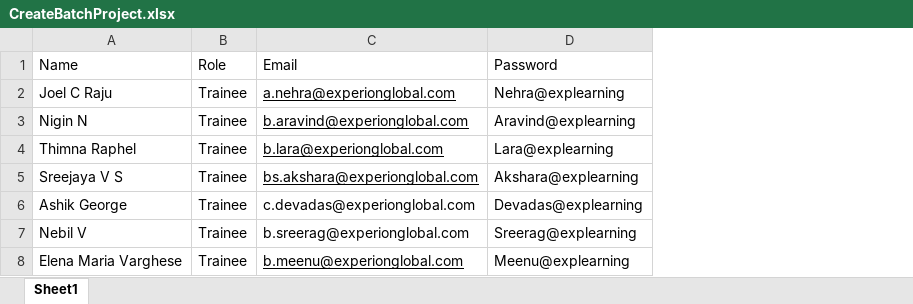
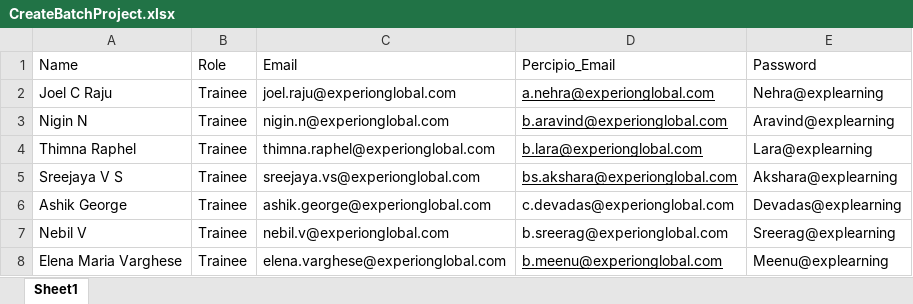
Before and after one commit to joelcr10/ILPex, an Excel workbook: TemporaryFileStorage/CreateBatchProject.xlsx, sheet Sheet1, drawn as a sheet; values as stored, in another font and other column widths than the file's, no borders; addresses are those after the commit; the diff names each change by its address in the sheet, - before the commit and + after, or states it on an @@ line.

Commit message:
Feat: Added percipio_email field in users table and fixed create batch API

```diff
--- a/TemporaryFileStorage/CreateBatchProject.xlsx (sheet Sheet1)
+++ b/TemporaryFileStorage/CreateBatchProject.xlsx (sheet Sheet1)
+column C (Email), rows 2-8: joel.raju@experionglobal.com | nigin.n@experionglobal.com | thimna.raphel@experionglobal.com | sreejaya.vs@experionglobal.com | ashik.george@experionglobal.com | nebil.v@experionglobal.com | elena.varghese@experionglobal.com
-D1: Email
+D1: Percipio_Email
```
Also changed, not shown: TemporaryFileStorage/DummyBatchCreation.xlsx, 7 other files.
